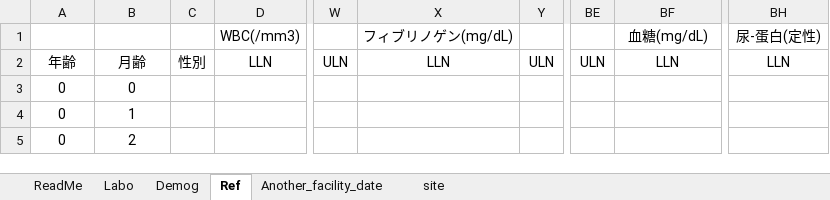
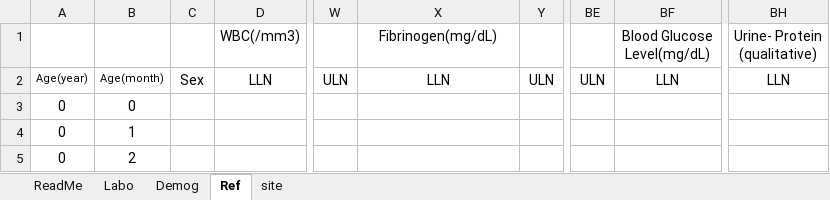
Before and after one commit to nnh/AECalc, an Excel workbook: AECalc.xlsm, sheet Ref, drawn as a sheet; only a part is shown, gaps mark what is left out; values as stored, in another font and other column widths than the file's, no borders; ↵ is a line break in a cell; the diff names each change by its address in the sheet, - before the commit and + after, or states it on an @@ line.

```diff
--- a/AECalc.xlsm (sheet Ref)
+++ b/AECalc.xlsm (sheet Ref)
@@ sheet tab hidden: Another_facility_date @@
-X1: フィブリノゲン(mg/dL)
+X1: Fibrinogen(mg/dL)
-BF1: 血糖(mg/dL)
+BF1: Blood Glucose Level(mg/dL)
-BH1: 尿-蛋白(定性)
+BH1: Urine- Protein ↵ (qualitative)
-A2: 年齢
+A2: Age(year)
@@ A2:B2 text size: smaller @@
-B2: 月齢
+B2: Age(month)
-C2: 性別
+C2: Sex
```
Also changed, not shown: sheet Labo, sheet ReadMe, sheet site, sheet Demog, charts or pictures, 2 other files.
